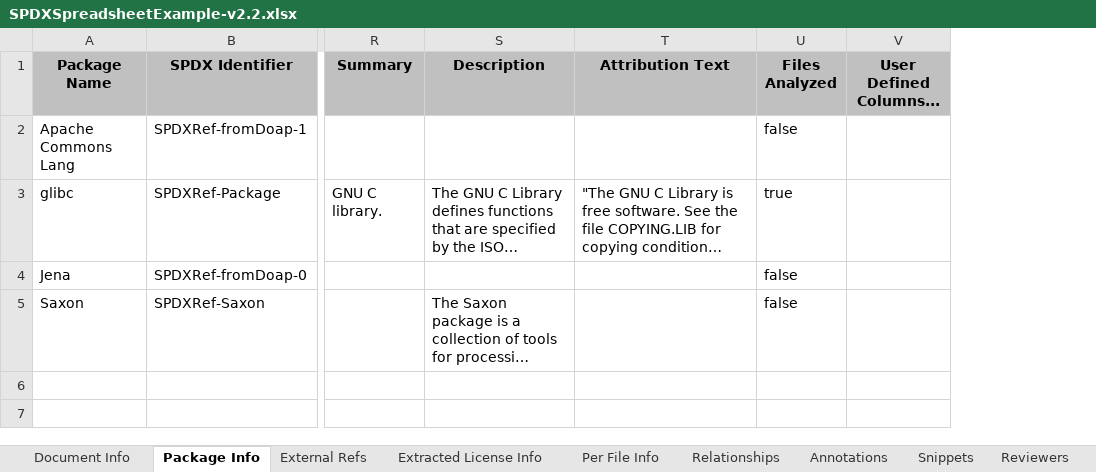
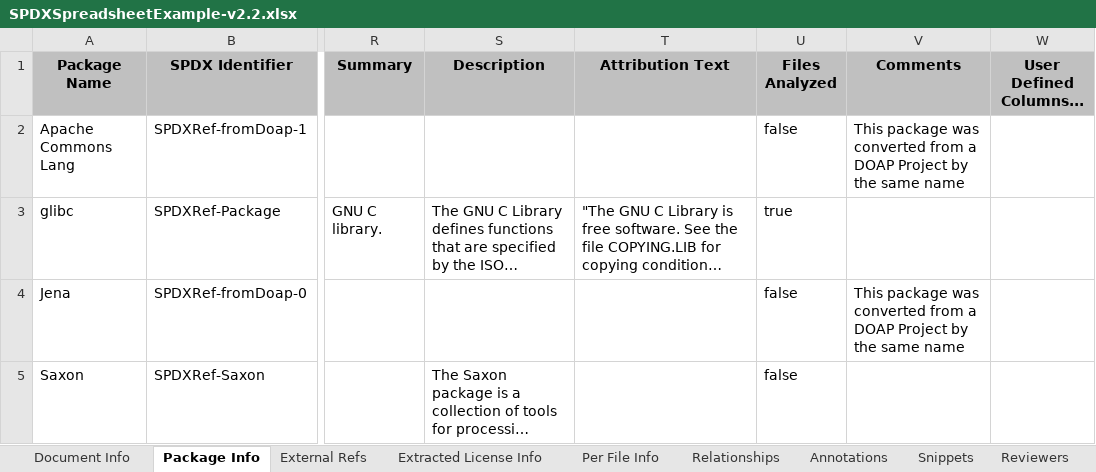
Before and after one commit to spdx/tools-java, an Excel workbook: testResources/SPDXSpreadsheetExample-v2.2.xlsx, sheet Package Info, drawn as a sheet; only a part is shown, gaps mark what is left out; long unchanged cells end in …; values as stored, in another font and other column widths than the file's, no borders; the diff names each change by its address in the sheet, - before the commit and + after, or states it on an @@ line.

```diff
--- a/testResources/SPDXSpreadsheetExample-v2.2.xlsx (sheet Package Info)
+++ b/testResources/SPDXSpreadsheetExample-v2.2.xlsx (sheet Package Info)
+column V (Comments), rows 2-4: This package was converted from a DOAP Project by the same name |  | This package was converted from a DOAP Project by the same name
```
Also changed, not shown: sheet Relationships, sheet Annotations, sheet Per File Info, sheet Snippets, sheet Document Info, sheet Extracted License Info, 1 more sheet, 8 other files.
